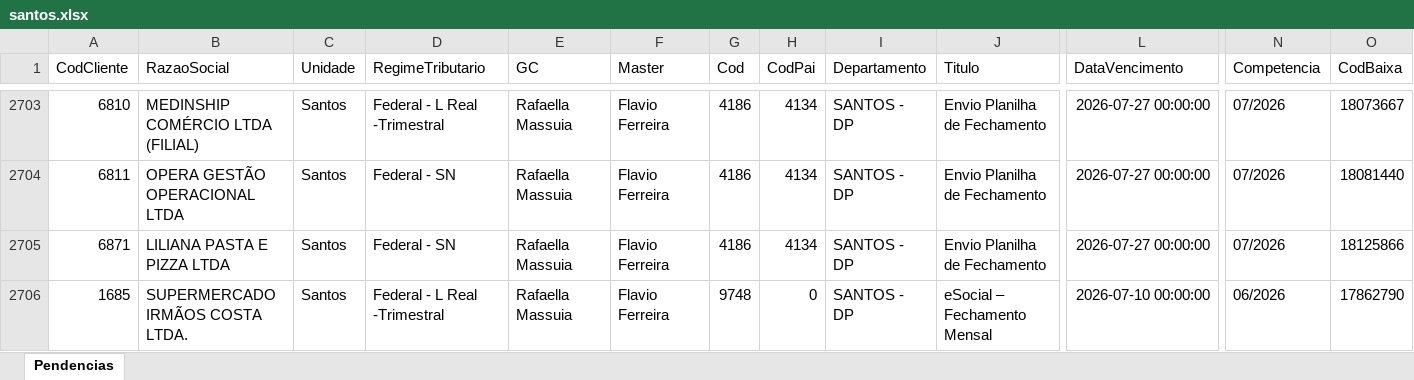
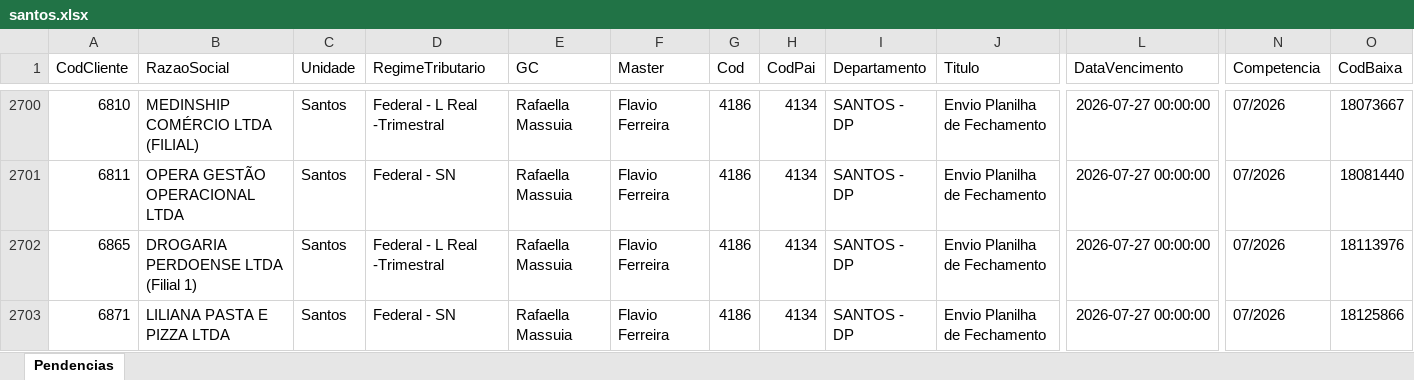
Before and after one commit to willianemanoel/Portal-das-tarefas-teste-, an Excel workbook: dados/base/santos.xlsx, sheet Pendencias, drawn as a sheet; only a part is shown, gaps mark what is left out; the shorter side is filled out with more unchanged rows; values as stored, in another font and other column widths than the file's, no borders; rows hold the shown columns only; the diff covers the shown part only; the diff names each change by its address in the sheet, - before the commit and + after, or states it on an @@ line.

```diff
--- a/dados/base/santos.xlsx (sheet Pendencias)
+++ b/dados/base/santos.xlsx (sheet Pendencias)
+row 2702: 6865 | DROGARIA PERDOENSE LTDA (Filial 1) | Santos | Federal - L Real -Trimestral | Rafaella Massuia | Flavio Ferreira | 4186 | 4134 | SANTOS - DP | Envio Planilha de Fechamento | 2026-07-27 00:00:00 | 07/2026 | 18113976
```
Also changed, not shown: 6 added rows and 7 removed rows elsewhere in this sheet, dados/base/goias.xlsx, 1 other file.
